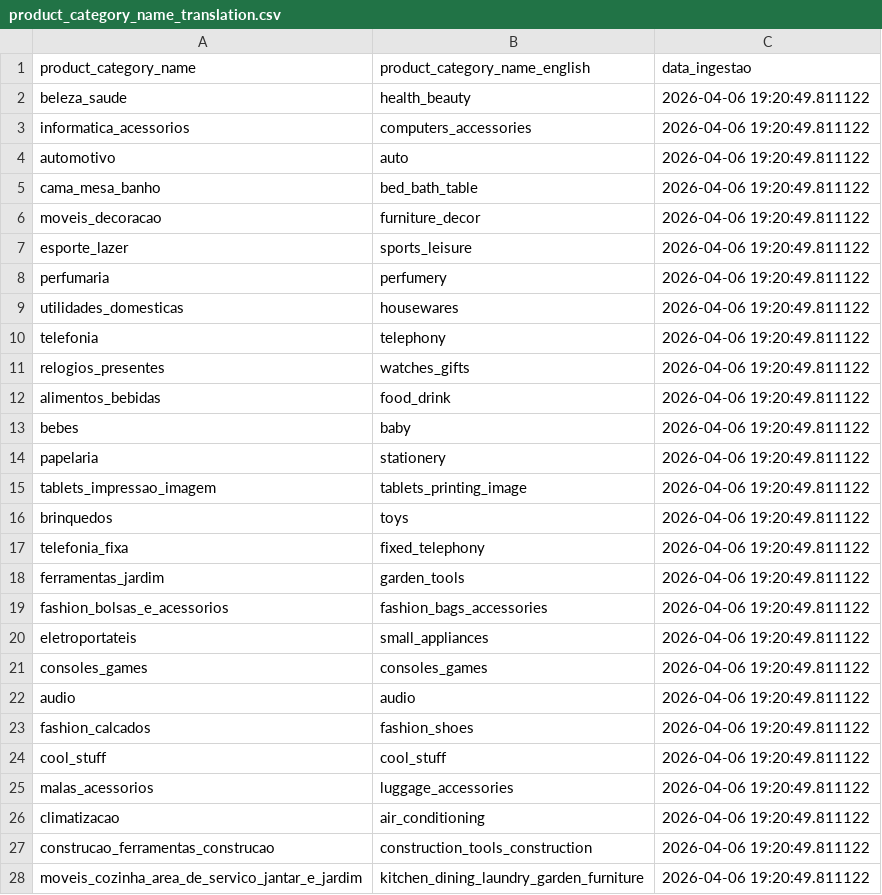
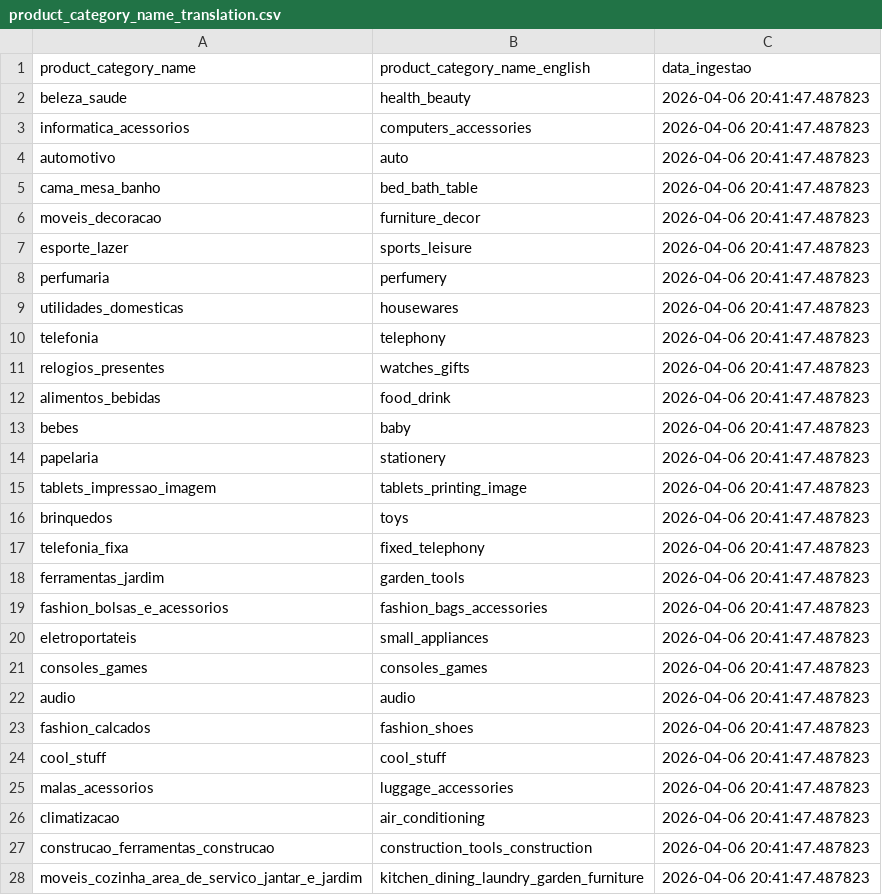
Before and after one commit to Marcelo-Kimura-Data/project_01_brazilian_ecommerce, a CSV file: data/1_bronze/product_category_name_translation.csv, drawn as a sheet; only a part is shown; the diff covers the shown part only.

```diff
--- a/data/1_bronze/product_category_name_translation.csv
+++ b/data/1_bronze/product_category_name_translation.csv
@@ -1,28 +1,28 @@
 product_category_name,product_category_name_english,data_ingestao
-beleza_saude,health_beauty,2026-04-06 19:20:49.811122
-informatica_acessorios,computers_accessories,2026-04-06 19:20:49.811122
-automotivo,auto,2026-04-06 19:20:49.811122
-cama_mesa_banho,bed_bath_table,2026-04-06 19:20:49.811122
-moveis_decoracao,furniture_decor,2026-04-06 19:20:49.811122
-esporte_lazer,sports_leisure,2026-04-06 19:20:49.811122
-perfumaria,perfumery,2026-04-06 19:20:49.811122
-utilidades_domesticas,housewares,2026-04-06 19:20:49.811122
-telefonia,telephony,2026-04-06 19:20:49.811122
-relogios_presentes,watches_gifts,2026-04-06 19:20:49.811122
-alimentos_bebidas,food_drink,2026-04-06 19:20:49.811122
-bebes,baby,2026-04-06 19:20:49.811122
-papelaria,stationery,2026-04-06 19:20:49.811122
-tablets_impressao_imagem,tablets_printing_image,2026-04-06 19:20:49.811122
-brinquedos,toys,2026-04-06 19:20:49.811122
-telefonia_fixa,fixed_telephony,2026-04-06 19:20:49.811122
-ferramentas_jardim,garden_tools,2026-04-06 19:20:49.811122
-fashion_bolsas_e_acessorios,fashion_bags_accessories,2026-04-06 19:20:49.811122
-eletroportateis,small_appliances,2026-04-06 19:20:49.811122
-consoles_games,consoles_games,2026-04-06 19:20:49.811122
-audio,audio,2026-04-06 19:20:49.811122
-fashion_calcados,fashion_shoes,2026-04-06 19:20:49.811122
-cool_stuff,cool_stuff,2026-04-06 19:20:49.811122
-malas_acessorios,luggage_accessories,2026-04-06 19:20:49.811122
-climatizacao,air_conditioning,2026-04-06 19:20:49.811122
-construcao_ferramentas_construcao,construction_tools_construction,2026-04-06 19:20:49.811122
-moveis_cozinha_area_de_servico_jantar_e_jardim,kitchen_dining_laundry_garden_furniture,2026-04-06 19:20:49.811122
+beleza_saude,health_beauty,2026-04-06 20:41:47.487823
+informatica_acessorios,computers_accessories,2026-04-06 20:41:47.487823
+automotivo,auto,2026-04-06 20:41:47.487823
+cama_mesa_banho,bed_bath_table,2026-04-06 20:41:47.487823
+moveis_decoracao,furniture_decor,2026-04-06 20:41:47.487823
+esporte_lazer,sports_leisure,2026-04-06 20:41:47.487823
+perfumaria,perfumery,2026-04-06 20:41:47.487823
+utilidades_domesticas,housewares,2026-04-06 20:41:47.487823
+telefonia,telephony,2026-04-06 20:41:47.487823
+relogios_presentes,watches_gifts,2026-04-06 20:41:47.487823
+alimentos_bebidas,food_drink,2026-04-06 20:41:47.487823
+bebes,baby,2026-04-06 20:41:47.487823
+papelaria,stationery,2026-04-06 20:41:47.487823
+tablets_impressao_imagem,tablets_printing_image,2026-04-06 20:41:47.487823
+brinquedos,toys,2026-04-06 20:41:47.487823
+telefonia_fixa,fixed_telephony,2026-04-06 20:41:47.487823
+ferramentas_jardim,garden_tools,2026-04-06 20:41:47.487823
+fashion_bolsas_e_acessorios,fashion_bags_accessories,2026-04-06 20:41:47.487823
+eletroportateis,small_appliances,2026-04-06 20:41:47.487823
+consoles_games,consoles_games,2026-04-06 20:41:47.487823
+audio,audio,2026-04-06 20:41:47.487823
+fashion_calcados,fashion_shoes,2026-04-06 20:41:47.487823
+cool_stuff,cool_stuff,2026-04-06 20:41:47.487823
+malas_acessorios,luggage_accessories,2026-04-06 20:41:47.487823
+climatizacao,air_conditioning,2026-04-06 20:41:47.487823
+construcao_ferramentas_construcao,construction_tools_construction,2026-04-06 20:41:47.487823
+moveis_cozinha_area_de_servico_jantar_e_jardim,kitchen_dining_laundry_garden_furniture,2026-04-06 20:41:47.487823
```
Also changed, not shown: 44 edited cells elsewhere in this file, data/1_bronze/olist_sellers_dataset.csv, 18 other files.
